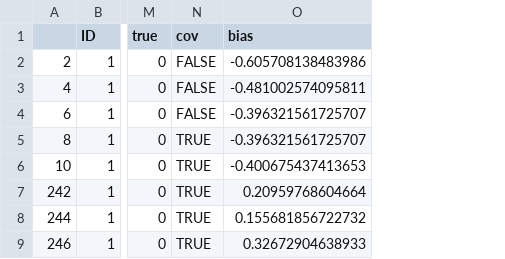
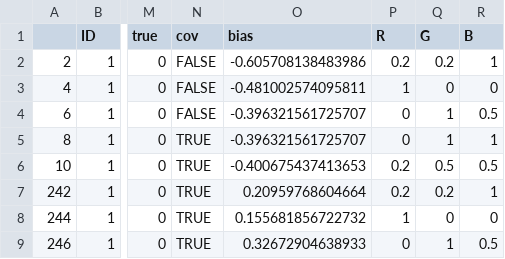
Before and after one commit to lonalytical/masterthesis, a CSV file: results/TD_test.csv, drawn as a sheet; only a part is shown, gaps mark what is left out; the diff names each change by its address in the sheet, - before the commit and + after, or states it on an @@ line.

```diff
--- a/results/TD_test.csv
+++ b/results/TD_test.csv
+column P (R), rows 2-9: 0.2 | 1 | 0 | 0 | 0.2 | 0.2 | 1 | 0
+column Q (G), rows 2-9: 0.2 | 0 | 1 | 1 | 0.5 | 0.2 | 0 | 1
+column R (B), rows 2-9: 1 | 0 | 0.5 | 1 | 0.5 | 1 | 0 | 0.5
```
Also changed, not shown: 2 other files.
